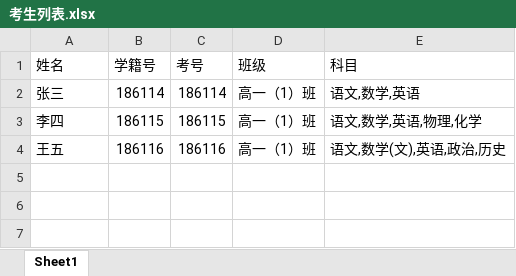
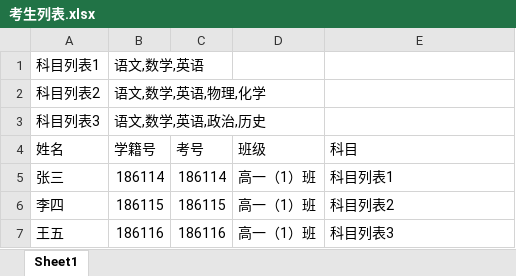
Before and after one commit to leekiea/ustudy-ui, an Excel workbook: src/assets/templates/考生列表.xlsx, sheet Sheet1, drawn as a sheet; values as stored, in another font and other column widths than the file's, no borders; addresses are those after the commit; the diff names each change by its address in the sheet, - before the commit and + after, or states it on an @@ line.

Commit message:
enhance the examinee batch template

```diff
--- a/src/assets/templates/考生列表.xlsx (sheet Sheet1)
+++ b/src/assets/templates/考生列表.xlsx (sheet Sheet1)
+row 1: 科目列表1 | 语文,数学,英语
+row 2: 科目列表2 | 语文,数学,英语,物理,化学
+row 3: 科目列表3 | 语文,数学,英语,政治,历史
-E5 (科目): 语文,数学,英语
+E5 (科目): 科目列表1
-E6 (科目): 语文,数学,英语,物理,化学
+E6 (科目): 科目列表2
-E7 (科目): 语文,数学(文),英语,政治,历史
+E7 (科目): 科目列表3
```
Also changed, not shown: 1 other file.
